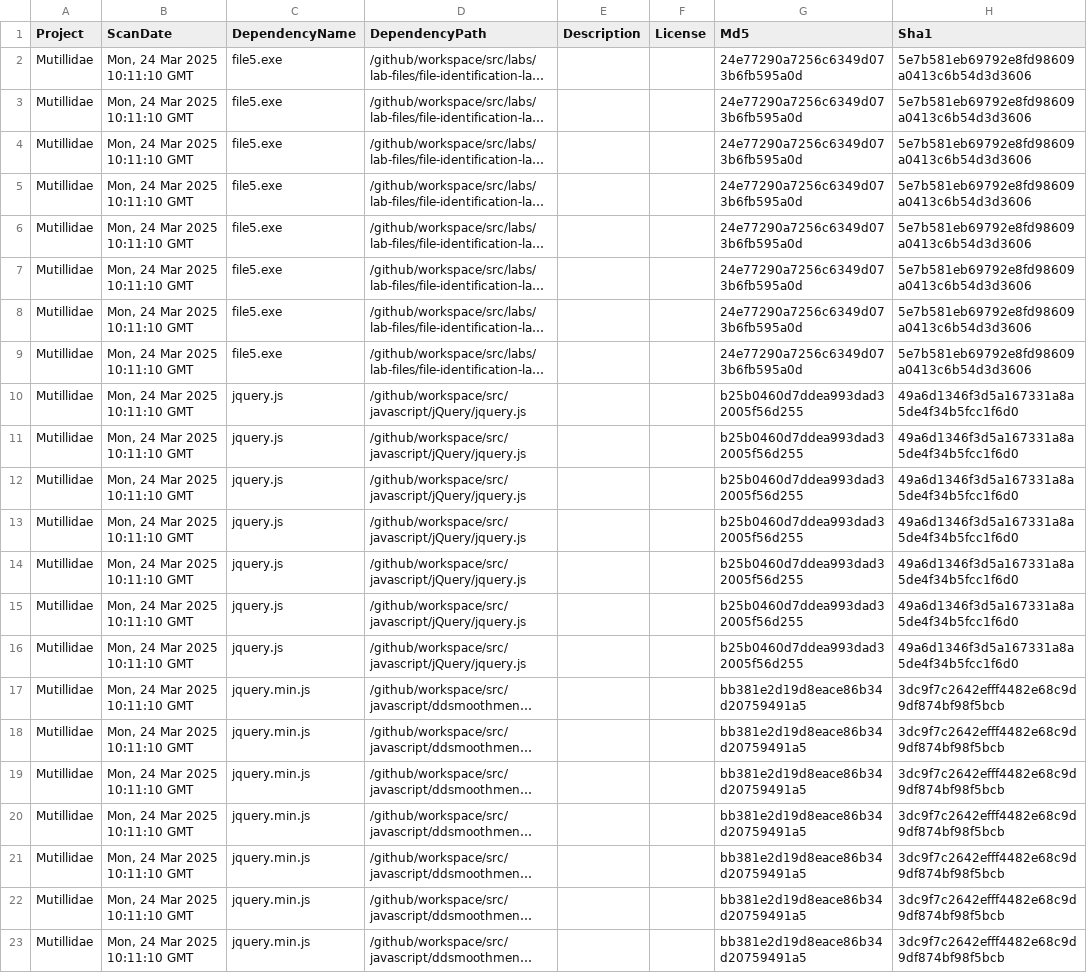
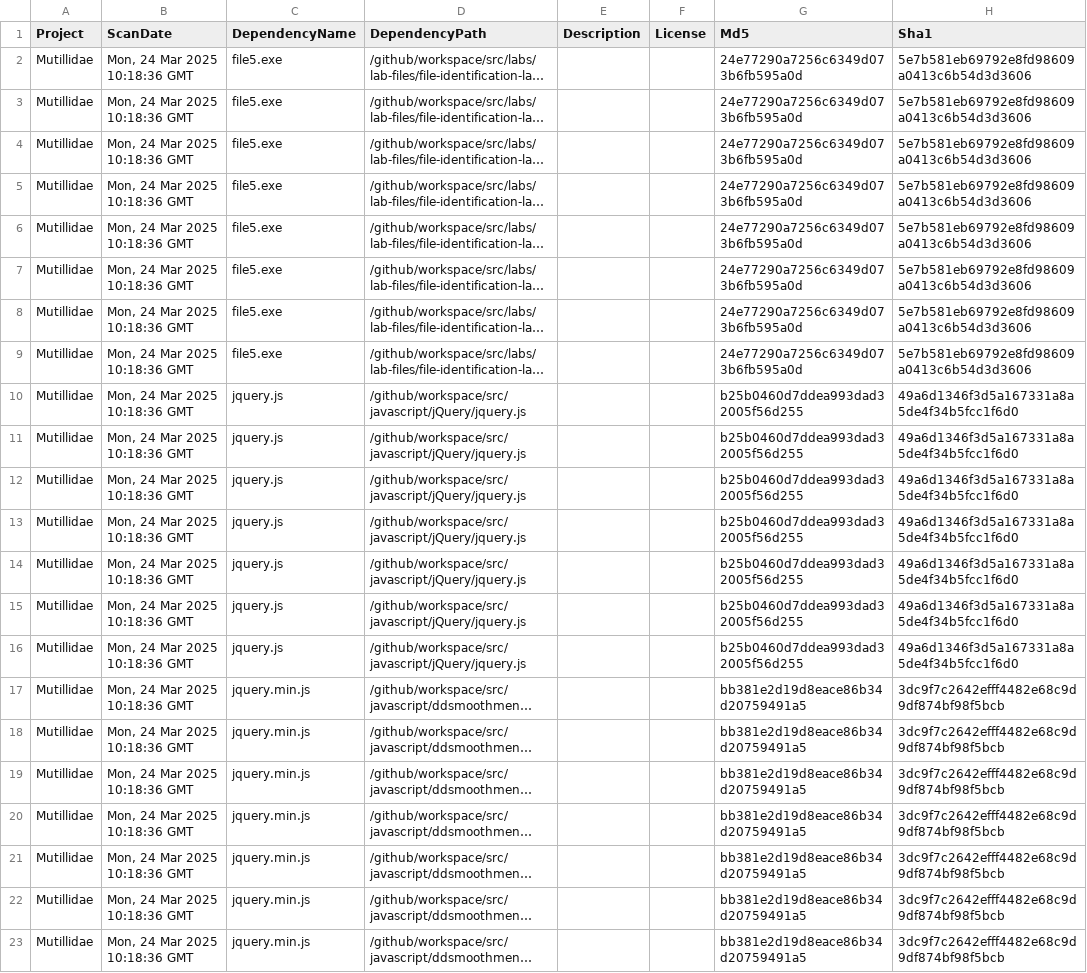
Before and after one commit to BharathTestAccount/mutillidae-2, a CSV file: owasp-dependency-check.csv, drawn as a sheet; only a part is shown; long unchanged cells end in …; the diff names each change by its address in the sheet, - before the commit and + after, or states it on an @@ line.

```diff
--- a/owasp-dependency-check.csv
+++ b/owasp-dependency-check.csv
-B2:B23 (ScanDate): Mon, 24 Mar 2025 10:11:10 GMT
+B2:B23 (ScanDate): Mon, 24 Mar 2025 10:18:36 GMT
```
